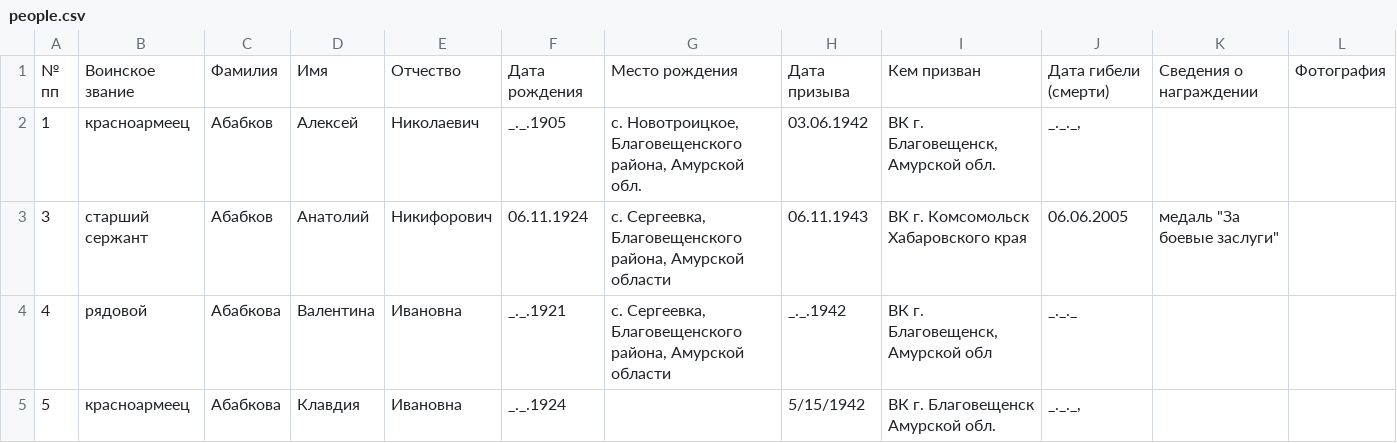
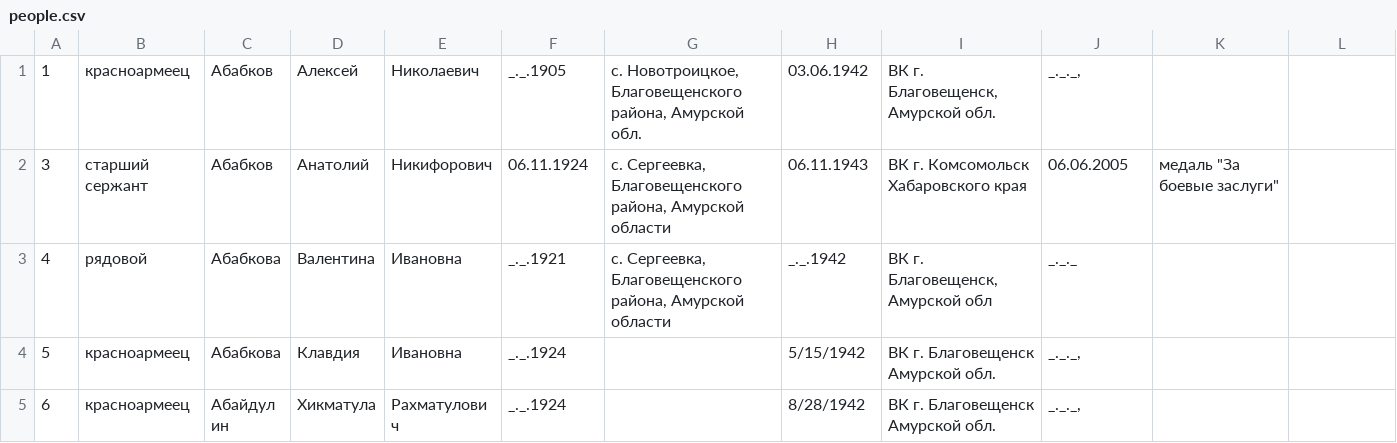
Before and after one commit to rihnovec/modx_learn, a CSV file: public_html/import-csv/people.csv, drawn as a sheet; only a part is shown; the shorter side is filled out with more unchanged rows; rows hold the shown columns only; ↵ is a line break in a cell; the diff names each change by its address in the sheet, - before the commit and + after, or states it on an @@ line.

```diff
--- a/public_html/import-csv/people.csv
+++ b/public_html/import-csv/people.csv
-row 1: № ↵ пп | Воинское звание | Фамилия | Имя | Отчество | Дата рождения | Место рождения | Дата призыва | Кем призван | Дата гибели (смерти) | Сведения о награждении | Фотография
```
Also changed, not shown: 2 other files.
